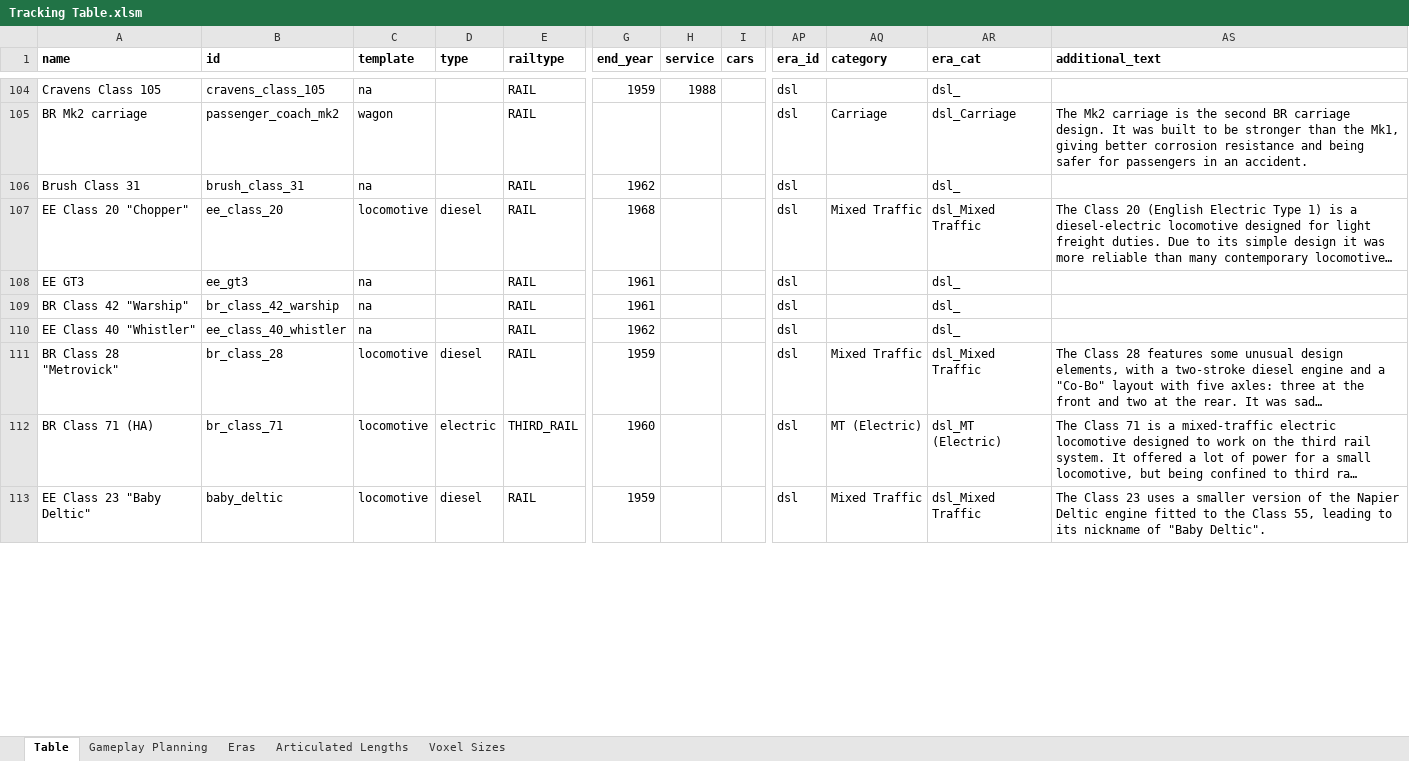
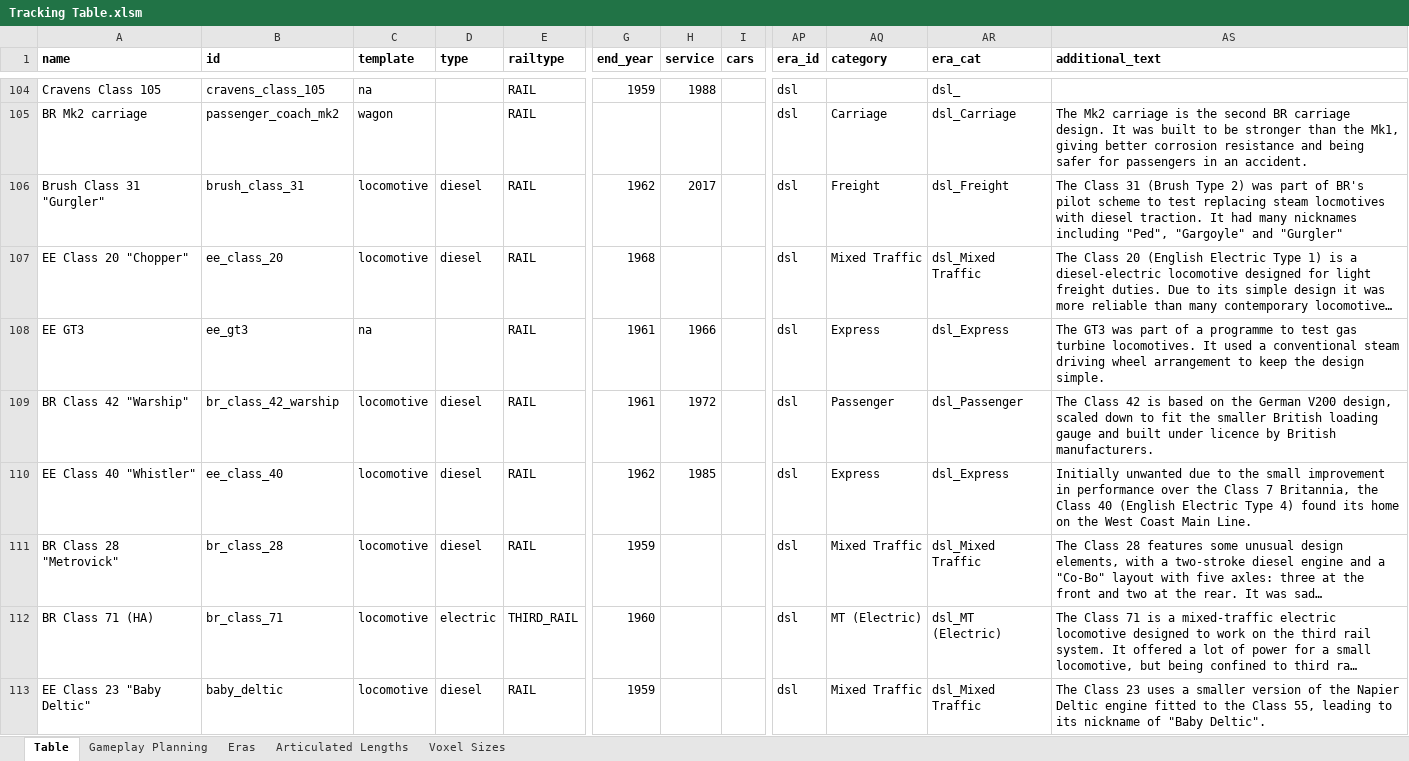
Before and after one commit to mattkimber/timberwolfs_trains, an Excel workbook: Tracking Table.xlsm, sheet Table, drawn as a sheet; only a part is shown, gaps mark what is left out; long unchanged cells end in …; values as stored, in another font and other column widths than the file's, no borders; the diff covers the shown part only; the diff names each change by its address in the sheet, - before the commit and + after, or states it on an @@ line.

```diff
--- a/Tracking Table.xlsm (sheet Table)
+++ b/Tracking Table.xlsm (sheet Table)
-A106 (name): Brush Class 31
+A106 (name): Brush Class 31 "Gurgler"
-C106 (template): na
+C106 (template): locomotive
-D106 (type): (empty)
+D106 (type): diesel
-H106 (service): (empty)
+H106 (service): 2017
-AQ106 (category): (empty)
+AQ106 (category): Freight
-AR106 (era_cat): dsl_
+AR106 (era_cat): dsl_Freight
-AS106 (additional_text): (empty)
+AS106 (additional_text): The Class 31 (Brush Type 2) was part of BR's pilot scheme to test replacing steam locmotives with diesel traction. It had many nicknames including "Ped", "Gargoyle" and "Gurgler"
-H108 (service): (empty)
+H108 (service): 1966
-AQ108 (category): (empty)
+AQ108 (category): Express
-AR108 (era_cat): dsl_
+AR108 (era_cat): dsl_Express
-AS108 (additional_text): (empty)
+AS108 (additional_text): The GT3 was part of a programme to test gas turbine locomotives. It used a conventional steam driving wheel arrangement to keep the design simple.
-C109:C110 (template): na
+C109:C110 (template): locomotive
-D109:D110 (type): (empty)
+D109:D110 (type): diesel
-H109 (service): (empty)
+H109 (service): 1972
-AQ109 (category): (empty)
+AQ109 (category): Passenger
-AR109 (era_cat): dsl_
+AR109 (era_cat): dsl_Passenger
-AS109 (additional_text): (empty)
+AS109 (additional_text): The Class 42 is based on the German V200 design, scaled down to fit the smaller British loading gauge and built under licence by British manufacturers.
-B110 (id): ee_class_40_whistler
+B110 (id): ee_class_40
-H110 (service): (empty)
+H110 (service): 1985
-AQ110 (category): (empty)
+AQ110 (category): Express
-AR110 (era_cat): dsl_
+AR110 (era_cat): dsl_Express
-AS110 (additional_text): (empty)
+AS110 (additional_text): Initially unwanted due to the small improvement in performance over the Class 7 Britannia, the Class 40 (English Electric Type 4) found its home on the West Coast Main Line.
```
Also changed, not shown: 12 edited cells elsewhere in this sheet, sheet Gameplay Planning, 7 other files.
